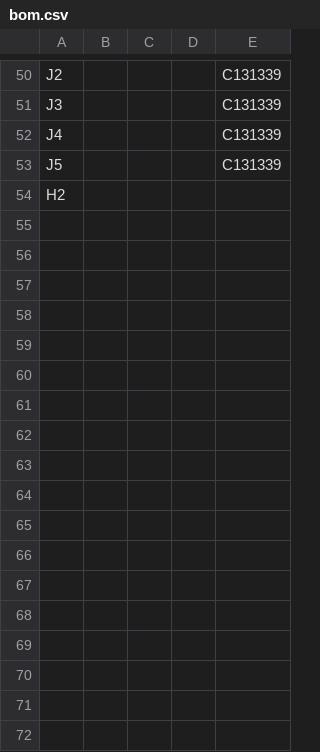
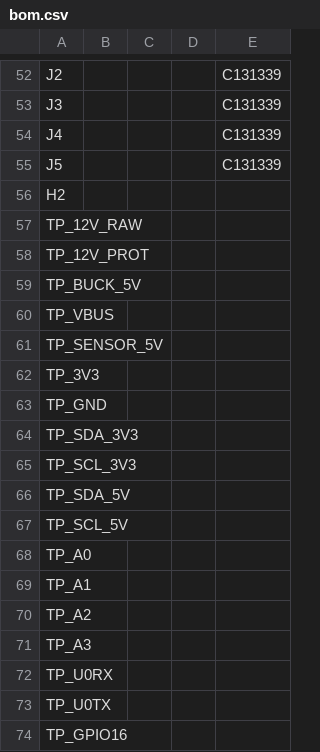
Before and after one commit to ZiadAbdelati/waveshare-boost-gauge, a CSV file: hardware/boost-gauge-backplane/release/bom.csv, drawn as a sheet; only a part is shown, gaps mark what is left out; the diff covers the shown part only.

```diff
--- a/hardware/boost-gauge-backplane/release/bom.csv
+++ b/hardware/boost-gauge-backplane/release/bom.csv
@@ -54 +56,19 @@ J5,,,,C131339
 H2,,,,
+TP_12V_RAW,,,,
+TP_12V_PROT,,,,
+TP_BUCK_5V,,,,
+TP_VBUS,,,,
+TP_SENSOR_5V,,,,
+TP_3V3,,,,
+TP_GND,,,,
+TP_SDA_3V3,,,,
+TP_SCL_3V3,,,,
+TP_SDA_5V,,,,
+TP_SCL_5V,,,,
+TP_A0,,,,
+TP_A1,,,,
+TP_A2,,,,
+TP_A3,,,,
+TP_U0RX,,,,
+TP_U0TX,,,,
+TP_GPIO16,,,,
```
Also changed, not shown: 3 added rows, 1 removed row and 17 edited cells elsewhere in this file, hardware/boost-gauge-backplane/release/bom_jlc.csv, hardware/boost-gauge-backplane/release/cpl_jlc.csv, 32 other files.
